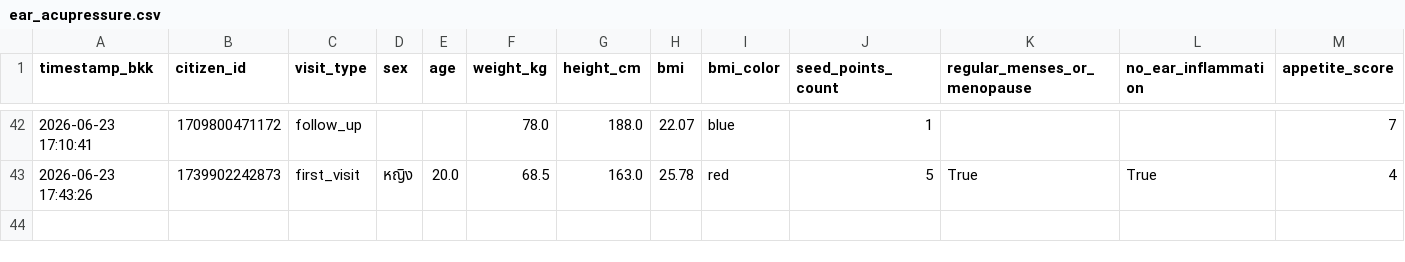
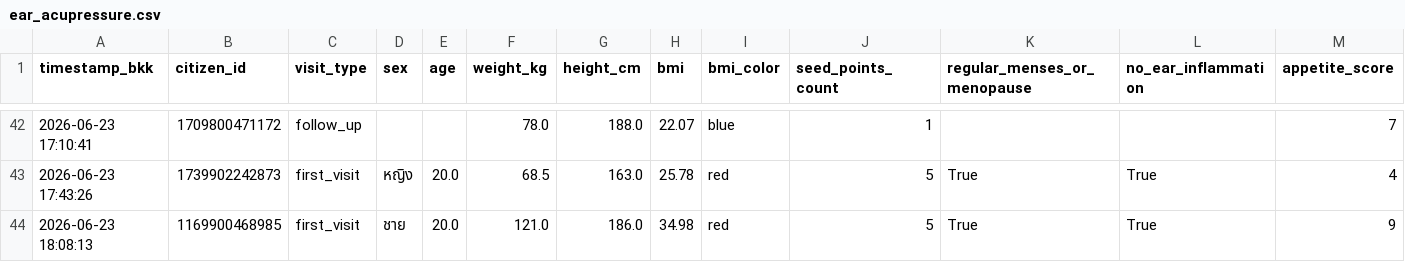
Before and after one commit to PythonianSt/Ear, a CSV file: ear_acupressure.csv, drawn as a sheet; only a part is shown, gaps mark what is left out; rows hold the shown columns only; the diff names each change by its address in the sheet, - before the commit and + after, or states it on an @@ line.

Commit message:
Update auricular acupressure CSV 2026-06-23 18:08:13

```diff
--- a/ear_acupressure.csv
+++ b/ear_acupressure.csv
+row 44: 2026-06-23 18:08:13 | 1169900468985 | first_visit | ชาย | 20.0 | 121.0 | 186.0 | 34.98 | red | 5 | True | True | 9
```
